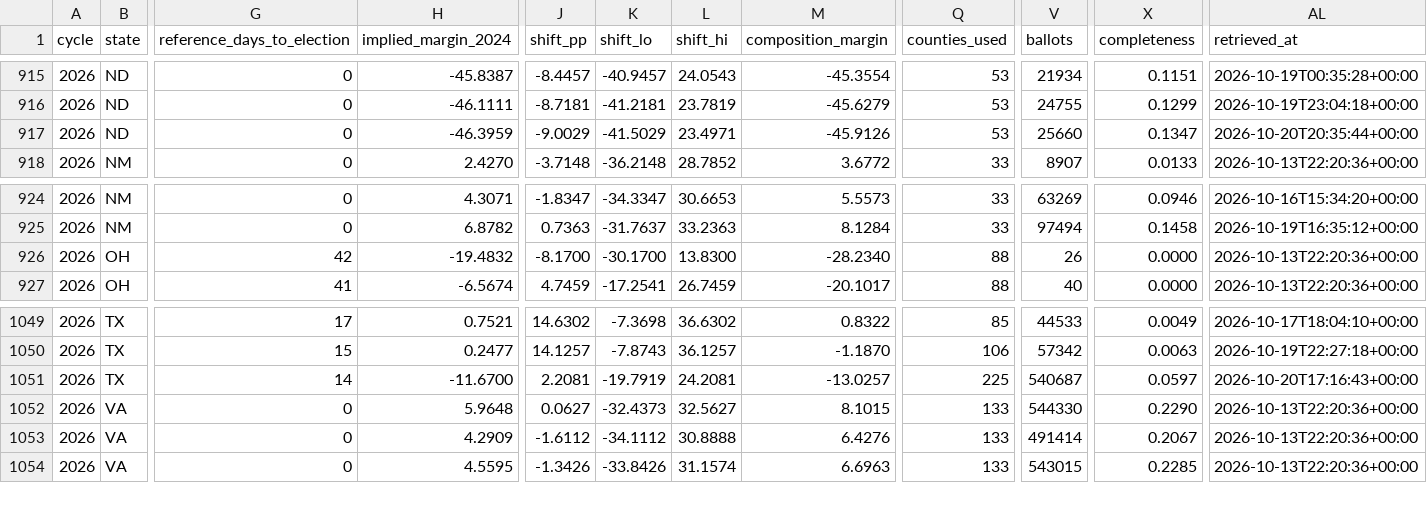
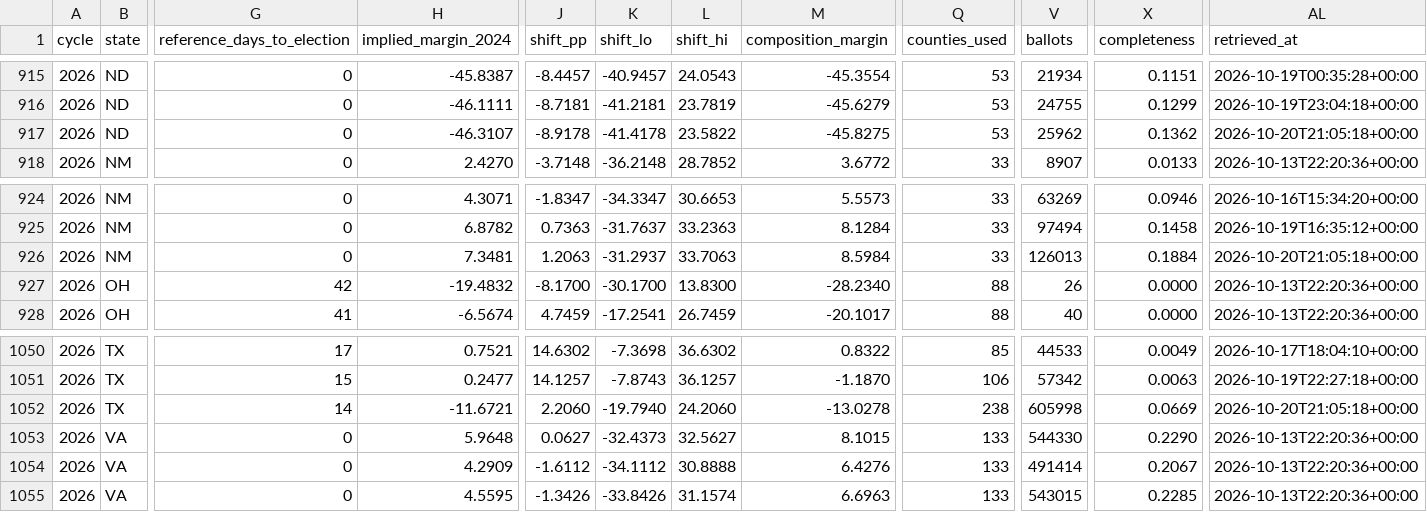
Before and after one commit to ElectIndex/26_early_vote, a CSV file: output/counterfactual.csv, drawn as a sheet; only a part is shown, gaps mark what is left out; addresses are those after the commit; rows hold the shown columns only; the diff names each change by its address in the sheet, - before the commit and + after, or states it on an @@ line.

```diff
--- a/output/counterfactual.csv
+++ b/output/counterfactual.csv
-H917 (implied_margin_2024): -46.3959
+H917 (implied_margin_2024): -46.3107
-J917 (shift_pp): -9.0029
+J917 (shift_pp): -8.9178
-K917 (shift_lo): -41.5029
+K917 (shift_lo): -41.4178
-L917 (shift_hi): 23.4971
+L917 (shift_hi): 23.5822
-M917 (composition_margin): -45.9126
+M917 (composition_margin): -45.8275
-V917 (ballots): 25660
+V917 (ballots): 25962
-X917 (completeness): 0.1347
+X917 (completeness): 0.1362
-AL917 (retrieved_at): 2026-10-20T20:35:44+00:00
+AL917 (retrieved_at): 2026-10-20T21:05:18+00:00
+row 926: 2026 | NM | 0 | 7.3481 | 1.2063 | -31.2937 | 33.7063 | 8.5984 | 33 | 126013 | 0.1884 | 2026-10-20T21:05:18+00:00
-H1052 (implied_margin_2024): -11.6700
+H1052 (implied_margin_2024): -11.6721
-J1052 (shift_pp): 2.2081
+J1052 (shift_pp): 2.2060
-K1052 (shift_lo): -19.7919
+K1052 (shift_lo): -19.7940
-L1052 (shift_hi): 24.2081
+L1052 (shift_hi): 24.2060
-M1052 (composition_margin): -13.0257
+M1052 (composition_margin): -13.0278
-Q1052 (counties_used): 225
+Q1052 (counties_used): 238
-V1052 (ballots): 540687
+V1052 (ballots): 605998
-X1052 (completeness): 0.0597
+X1052 (completeness): 0.0669
-AL1052 (retrieved_at): 2026-10-20T17:16:43+00:00
+AL1052 (retrieved_at): 2026-10-20T21:05:18+00:00
```
Also changed, not shown: output/counties/de.csv, output/counties/nm.csv, 11 other files.
